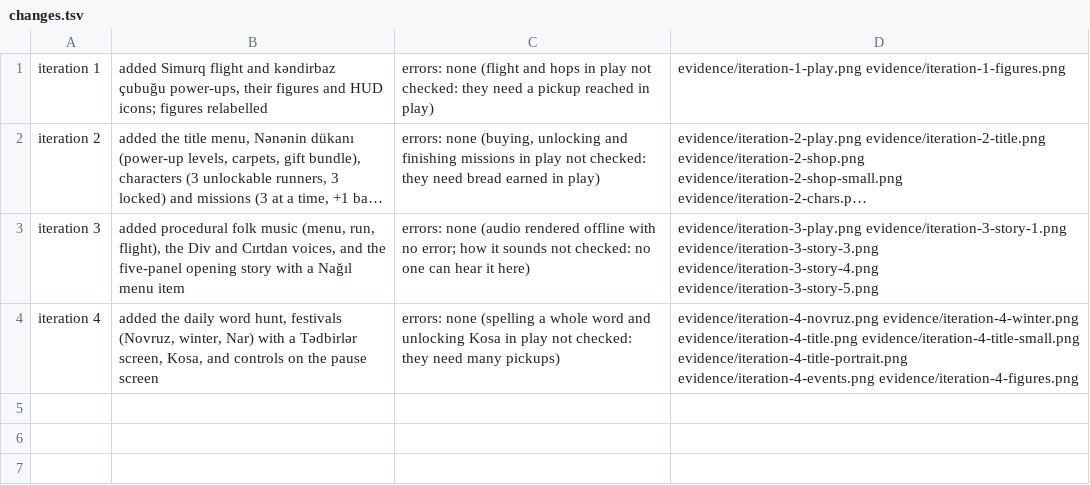
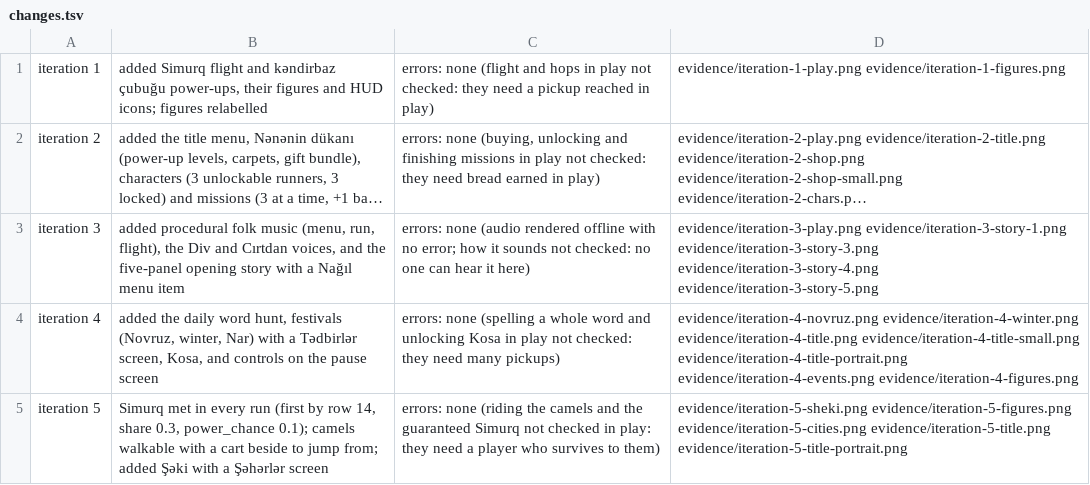
Before and after one commit to hajimammadli26/haji-games, a TSV file: prototypes/cirtdan/evidence/changes.tsv, drawn as a sheet; long unchanged cells end in …; the diff names each change by its address in the sheet, - before the commit and + after, or states it on an @@ line.

```diff
--- a/prototypes/cirtdan/evidence/changes.tsv
+++ b/prototypes/cirtdan/evidence/changes.tsv
+row 5: iteration 5 | Simurq met in every run (first by row 14, share 0.3, power_chance 0.1); camels walkable with a cart beside to jump from; added Şəki with a Şəhərlər screen | errors: none (riding the camels and the guaranteed Simurq not checked in play: they need a player who survives to them) | evidence/iteration-5-sheki.png evidence/iteration-5-figures.png evidence/iteration-5-cities.png evidence/iteration-5-title.png evidence/iteration-5-title-portrait.png
```
Also changed, not shown: 9 other files.
